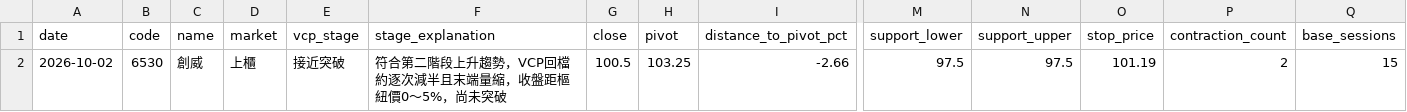
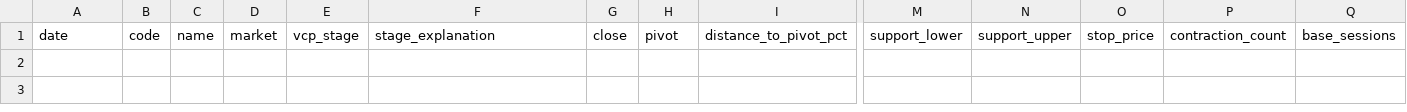
Before and after one commit to leowang51768-ops/lobster-radar-cloud, a CSV file: vcp_candidates.csv, drawn as a sheet; only a part is shown, gaps mark what is left out; rows hold the shown columns only; the diff names each change by its address in the sheet, - before the commit and + after, or states it on an @@ line.

```diff
--- a/vcp_candidates.csv
+++ b/vcp_candidates.csv
-row 2: 2026-10-02 | 6530 | 創威 | 上櫃 | 接近突破 | 符合第二階段上升趨勢，VCP回檔約逐次減半且末端量縮，收盤距樞紐價0～5%，尚未突破 | 100.5 | 103.25 | -2.66 | 97.5 | 97.5 | 101.19 | 2 | 15
```
Also changed, not shown: formal_recommendations.csv, line_pick_performance.csv, 11 other files.
